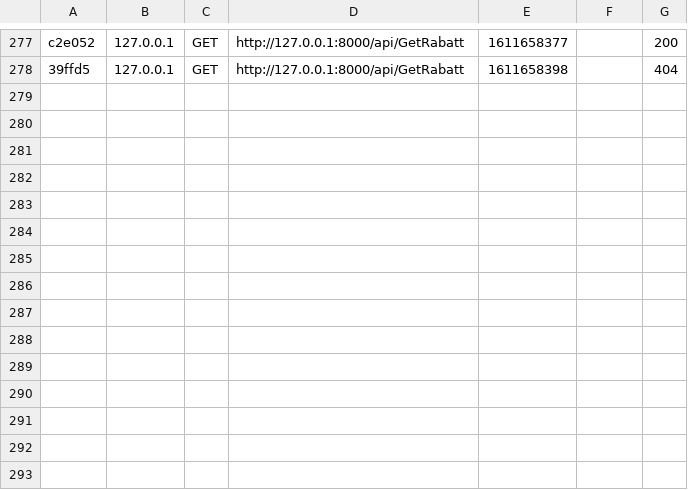
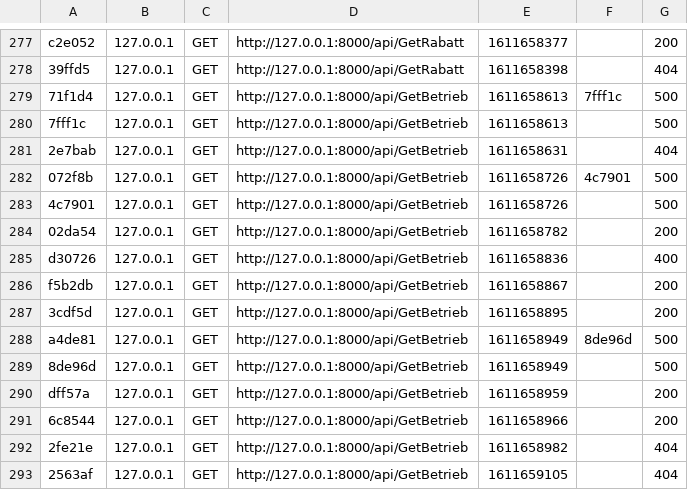
Before and after one commit to htl3r-Freepoint/backend, a CSV file: var/cache/dev/profiler/index.csv, drawn as a sheet; only a part is shown, gaps mark what is left out.

```diff
--- a/var/cache/dev/profiler/index.csv
+++ b/var/cache/dev/profiler/index.csv
@@ -278 +278,16 @@ c2e052,127.0.0.1,GET,http://127.0.0.1:8000/api/GetRabatt,1611658377,,200
 39ffd5,127.0.0.1,GET,http://127.0.0.1:8000/api/GetRabatt,1611658398,,404
+71f1d4,127.0.0.1,GET,http://127.0.0.1:8000/api/GetBetrieb,1611658613,7fff1c,500
+7fff1c,127.0.0.1,GET,http://127.0.0.1:8000/api/GetBetrieb,1611658613,,500
+2e7bab,127.0.0.1,GET,http://127.0.0.1:8000/api/GetBetrieb,1611658631,,404
+072f8b,127.0.0.1,GET,http://127.0.0.1:8000/api/GetBetrieb,1611658726,4c7901,500
+4c7901,127.0.0.1,GET,http://127.0.0.1:8000/api/GetBetrieb,1611658726,,500
+02da54,127.0.0.1,GET,http://127.0.0.1:8000/api/GetBetrieb,1611658782,,200
+d30726,127.0.0.1,GET,http://127.0.0.1:8000/api/GetBetrieb,1611658836,,400
+f5b2db,127.0.0.1,GET,http://127.0.0.1:8000/api/GetBetrieb,1611658867,,200
+3cdf5d,127.0.0.1,GET,http://127.0.0.1:8000/api/GetBetrieb,1611658895,,200
+a4de81,127.0.0.1,GET,http://127.0.0.1:8000/api/GetBetrieb,1611658949,8de96d,500
+8de96d,127.0.0.1,GET,http://127.0.0.1:8000/api/GetBetrieb,1611658949,,500
+dff57a,127.0.0.1,GET,http://127.0.0.1:8000/api/GetBetrieb,1611658959,,200
+6c8544,127.0.0.1,GET,http://127.0.0.1:8000/api/GetBetrieb,1611658966,,200
+2fe21e,127.0.0.1,GET,http://127.0.0.1:8000/api/GetBetrieb,1611658982,,404
+2563af,127.0.0.1,GET,http://127.0.0.1:8000/api/GetBetrieb,1611659105,,404
```
Also changed, not shown: 4 other files.
